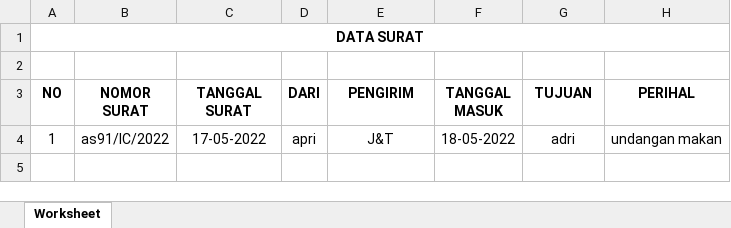
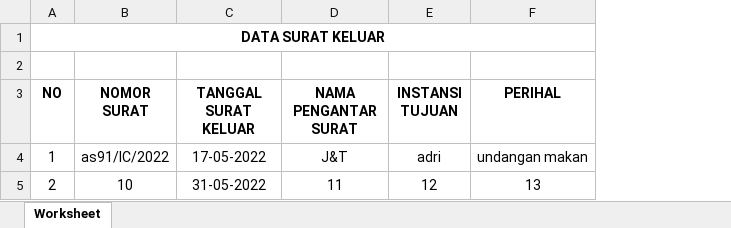
Before and after one commit to adrisaputra/mtsn2, an Excel workbook: public/upload/report/DATA SURAT KELUAR.xlsx, sheet Worksheet, drawn as a sheet; values as stored, in another font and other column widths than the file's, no borders; removed rows and columns are numbered as before the commit, all else as after; the diff names each change by its address in the sheet, - before the commit and + after, or states it on an @@ line.

```diff
--- a/public/upload/report/DATA SURAT KELUAR.xlsx (sheet Worksheet)
+++ b/public/upload/report/DATA SURAT KELUAR.xlsx (sheet Worksheet)
-column D (DARI), row 4: apri
-column F (TANGGAL MASUK), row 4: 18-05-2022
-A1 (NO): DATA SURAT
+A1 (NO): DATA SURAT KELUAR
-C3: TANGGAL SURAT
+C3: TANGGAL SURAT KELUAR
-D3: PENGIRIM
+D3: NAMA PENGANTAR SURAT
-E3: TUJUAN
+E3: INSTANSI TUJUAN
+row 5: 2 | 10 | 31-05-2022 | 11 | 12 | 13
```
Also changed, not shown: public/upload/report/DATA SURAT MASUK.xlsx, 25 other files.
